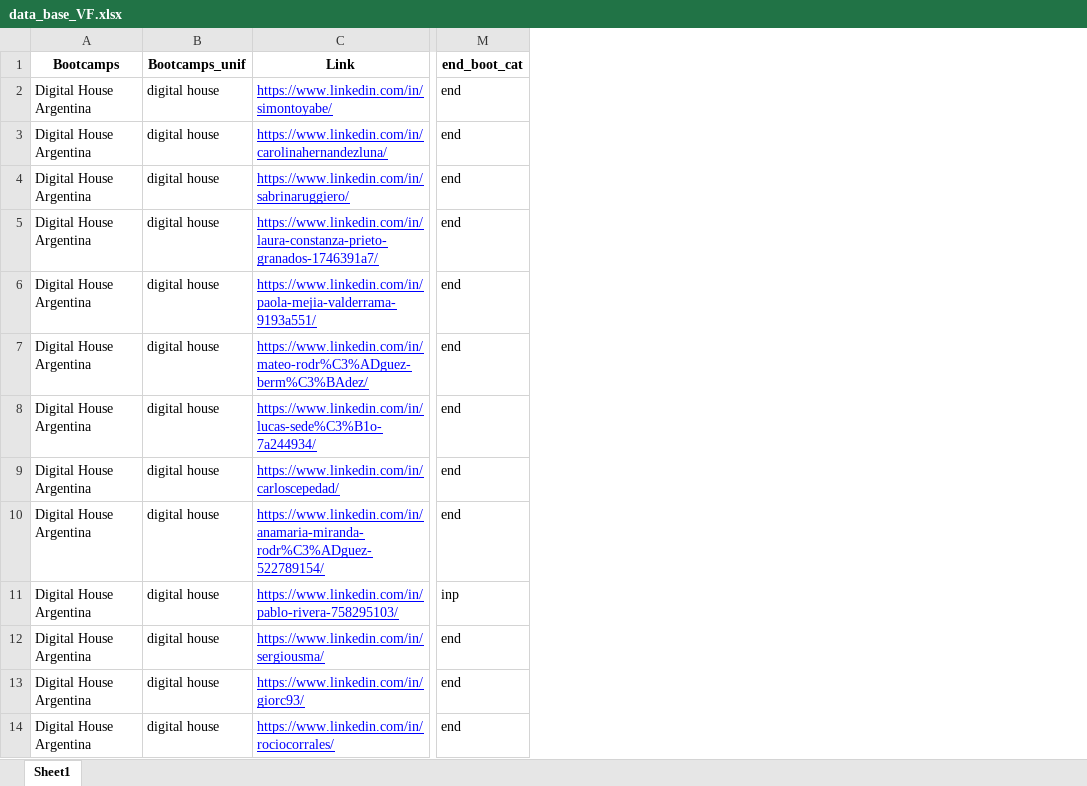
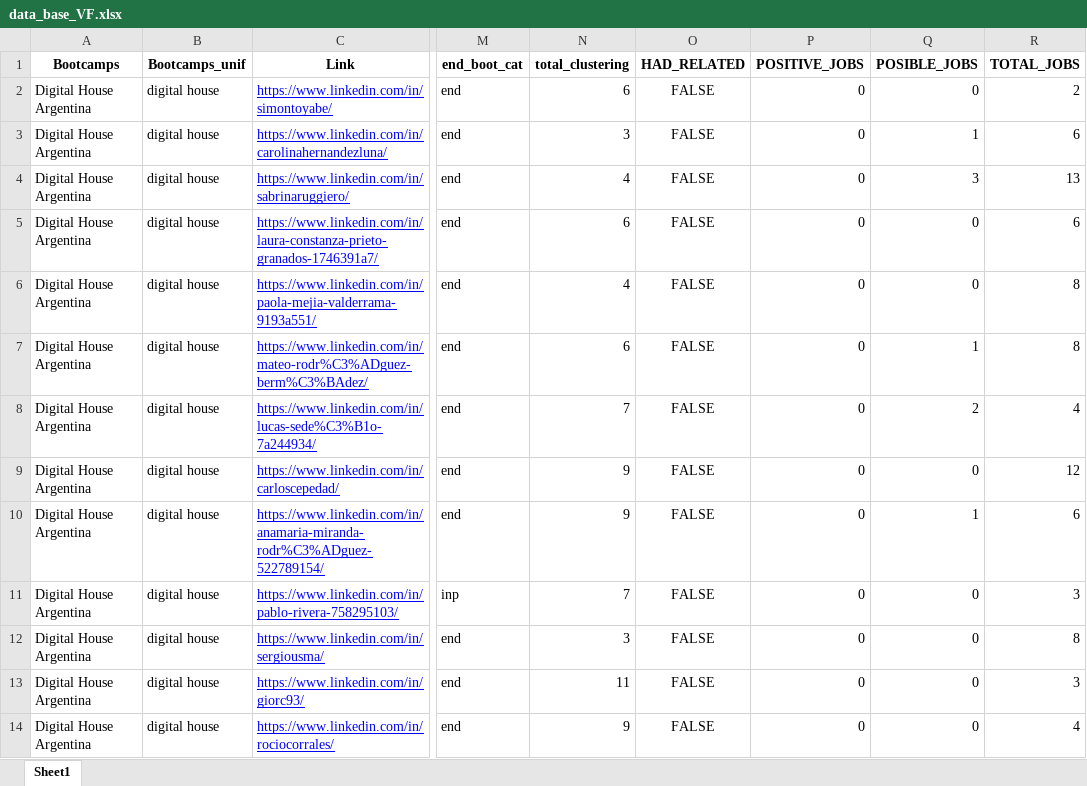
Before and after one commit to jguerrae/bootcamps, an Excel workbook: Procesamiento de base manual/data_base_VF.xlsx, sheet Sheet1, drawn as a sheet; only a part is shown, gaps mark what is left out; values as stored, in another font and other column widths than the file's, no borders; the diff names each change by its address in the sheet, - before the commit and + after, or states it on an @@ line.

Commit message:
updating manual db

```diff
--- a/Procesamiento de base manual/data_base_VF.xlsx (sheet Sheet1)
+++ b/Procesamiento de base manual/data_base_VF.xlsx (sheet Sheet1)
+column N (total_clustering), rows 2-14: 6 | 3 | 4 | 6 | 4 | 6 | 7 | 9 | 9 | 7 | 3 | 11 | 9
+column O (HAD_RELATED), rows 2-14: all FALSE
+column P (POSITIVE_JOBS), rows 2-14: all 0
+column Q (POSIBLE_JOBS), rows 2-14: 0 | 1 | 3 | 0 | 0 | 1 | 2 | 0 | 1 | 0 | 0 | 0 | 0
+column R (TOTAL_JOBS), rows 2-14: 2 | 6 | 13 | 6 | 8 | 8 | 4 | 12 | 6 | 3 | 8 | 3 | 4
```
